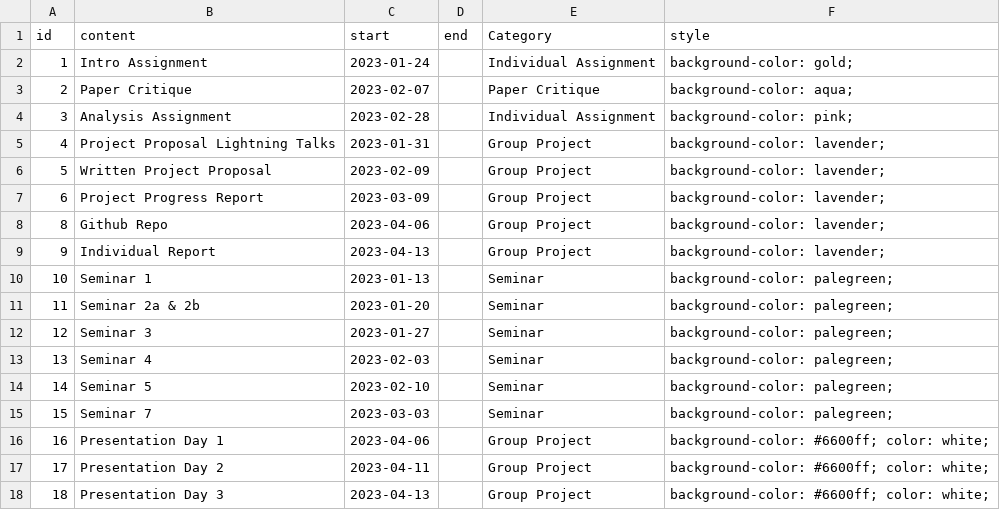
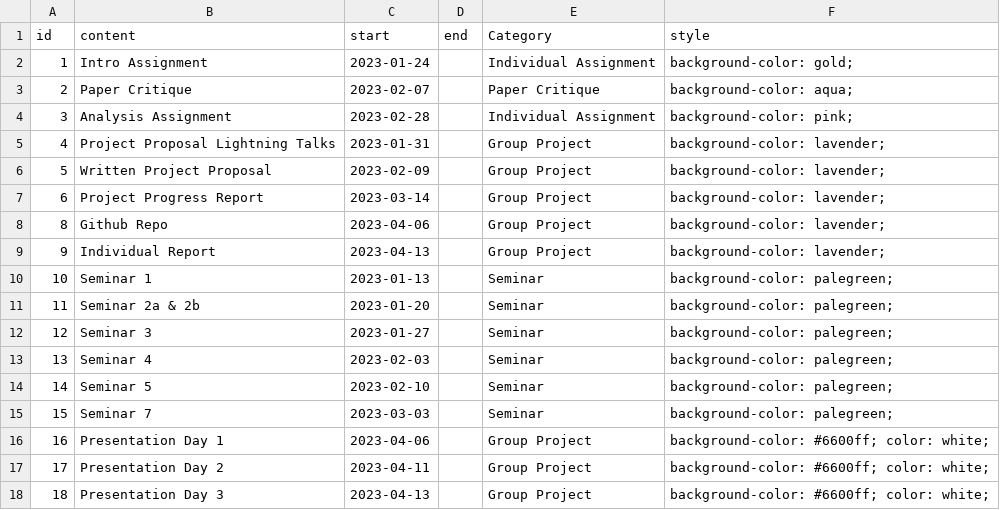
Before and after one commit to STAT540-UBC/stat540-ubc.github.io, a CSV file: course-admin/assn_2023.csv, drawn as a sheet.

```diff
--- a/course-admin/assn_2023.csv
+++ b/course-admin/assn_2023.csv
@@ -6,3 +6,3 @@ id,content,start,end,Category,style
 5,Written Project Proposal,2023-02-09,,Group Project,background-color: lavender;
-6,Project Progress Report,2023-03-09,,Group Project,background-color: lavender;
+6,Project Progress Report,2023-03-14,,Group Project,background-color: lavender;
 8,Github Repo,2023-04-06,,Group Project,background-color: lavender;
```
Also changed, not shown: 22 other files.
